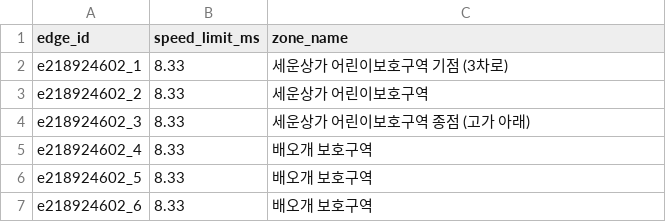
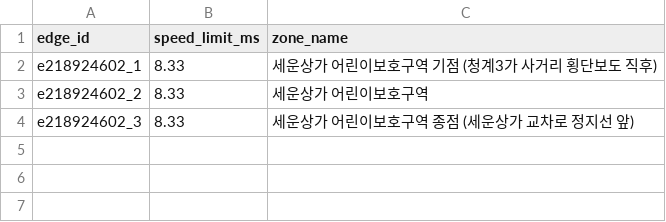
Before and after one commit to TranserZ/Artificial-Intelligence-and-Control-for-Autonomous-Driving, a CSV file: data/road_data/school_zones.csv, drawn as a sheet.

```diff
--- a/data/road_data/school_zones.csv
+++ b/data/road_data/school_zones.csv
@@ -1,7 +1,4 @@
 edge_id,speed_limit_ms,zone_name
-e218924602_1,8.33,세운상가 어린이보호구역 기점 (3차로)
+e218924602_1,8.33,세운상가 어린이보호구역 기점 (청계3가 사거리 횡단보도 직후)
 e218924602_2,8.33,세운상가 어린이보호구역
-e218924602_3,8.33,세운상가 어린이보호구역 종점 (고가 아래)
-e218924602_4,8.33,배오개 보호구역
-e218924602_5,8.33,배오개 보호구역
-e218924602_6,8.33,배오개 보호구역
+e218924602_3,8.33,세운상가 어린이보호구역 종점 (세운상가 교차로 정지선 앞)
```
Also changed, not shown: data/road_data/cgc_lanes.csv, 1 other file.
